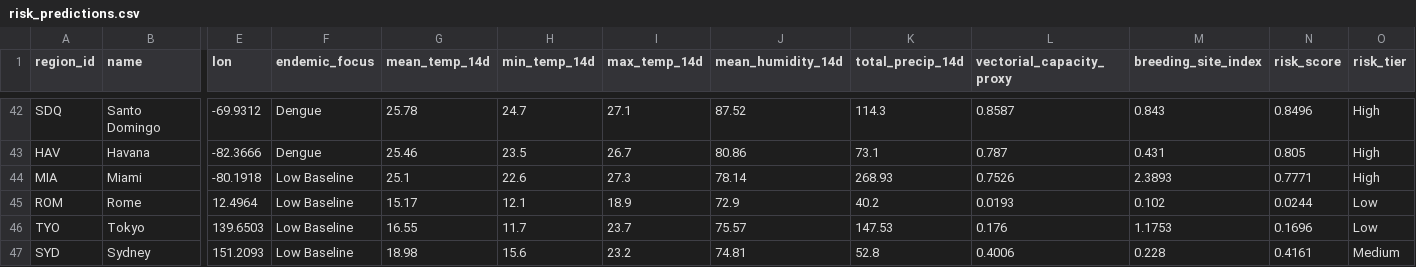
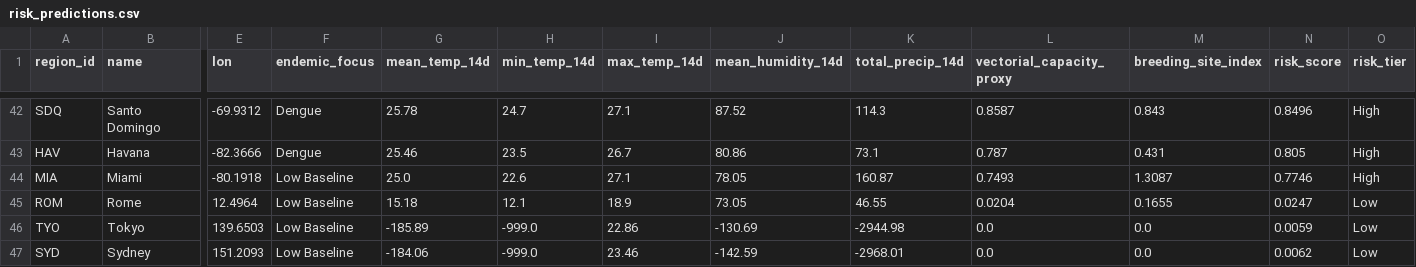
Before and after one commit to Rohith-888-destroyer/BioWeather, a CSV file: data/processed/risk_predictions.csv, drawn as a sheet; only a part is shown, gaps mark what is left out; the diff covers the shown part only; the diff names each change by its address in the sheet, - before the commit and + after, or states it on an @@ line.

```diff
--- a/data/processed/risk_predictions.csv
+++ b/data/processed/risk_predictions.csv
-G44 (mean_temp_14d): 25.1
+G44 (mean_temp_14d): 25.0
-I44 (max_temp_14d): 27.3
+I44 (max_temp_14d): 27.1
-J44 (mean_humidity_14d): 78.14
+J44 (mean_humidity_14d): 78.05
-K44 (total_precip_14d): 268.93
+K44 (total_precip_14d): 160.87
-L44 (vectorial_capacity_proxy): 0.7526
+L44 (vectorial_capacity_proxy): 0.7493
-M44 (breeding_site_index): 2.3893
+M44 (breeding_site_index): 1.3087
-N44 (risk_score): 0.7771
+N44 (risk_score): 0.7746
-G45 (mean_temp_14d): 15.17
+G45 (mean_temp_14d): 15.18
-J45 (mean_humidity_14d): 72.9
+J45 (mean_humidity_14d): 73.05
-K45 (total_precip_14d): 40.2
+K45 (total_precip_14d): 46.55
-L45 (vectorial_capacity_proxy): 0.0193
+L45 (vectorial_capacity_proxy): 0.0204
-M45 (breeding_site_index): 0.102
+M45 (breeding_site_index): 0.1655
-N45 (risk_score): 0.0244
+N45 (risk_score): 0.0247
-G46 (mean_temp_14d): 16.55
+G46 (mean_temp_14d): -185.89
-H46 (min_temp_14d): 11.7
+H46 (min_temp_14d): -999.0
-I46 (max_temp_14d): 23.7
+I46 (max_temp_14d): 22.86
-J46 (mean_humidity_14d): 75.57
+J46 (mean_humidity_14d): -130.69
-K46 (total_precip_14d): 147.53
+K46 (total_precip_14d): -2944.98
-L46 (vectorial_capacity_proxy): 0.176
+L46 (vectorial_capacity_proxy): 0.0
-M46 (breeding_site_index): 1.1753
+M46 (breeding_site_index): 0.0
-N46 (risk_score): 0.1696
+N46 (risk_score): 0.0059
-G47 (mean_temp_14d): 18.98
+G47 (mean_temp_14d): -184.06
-H47 (min_temp_14d): 15.6
+H47 (min_temp_14d): -999.0
-I47 (max_temp_14d): 23.2
+I47 (max_temp_14d): 23.46
-J47 (mean_humidity_14d): 74.81
+J47 (mean_humidity_14d): -142.59
-K47 (total_precip_14d): 52.8
+K47 (total_precip_14d): -2968.01
-L47 (vectorial_capacity_proxy): 0.4006
+L47 (vectorial_capacity_proxy): 0.0
-M47 (breeding_site_index): 0.228
+M47 (breeding_site_index): 0.0
-N47 (risk_score): 0.4161
+N47 (risk_score): 0.0062
-O47 (risk_tier): Medium
+O47 (risk_tier): Low
```
Also changed, not shown: 33 edited cells elsewhere in this file, data/processed/features_latest.csv, 7 other files.
